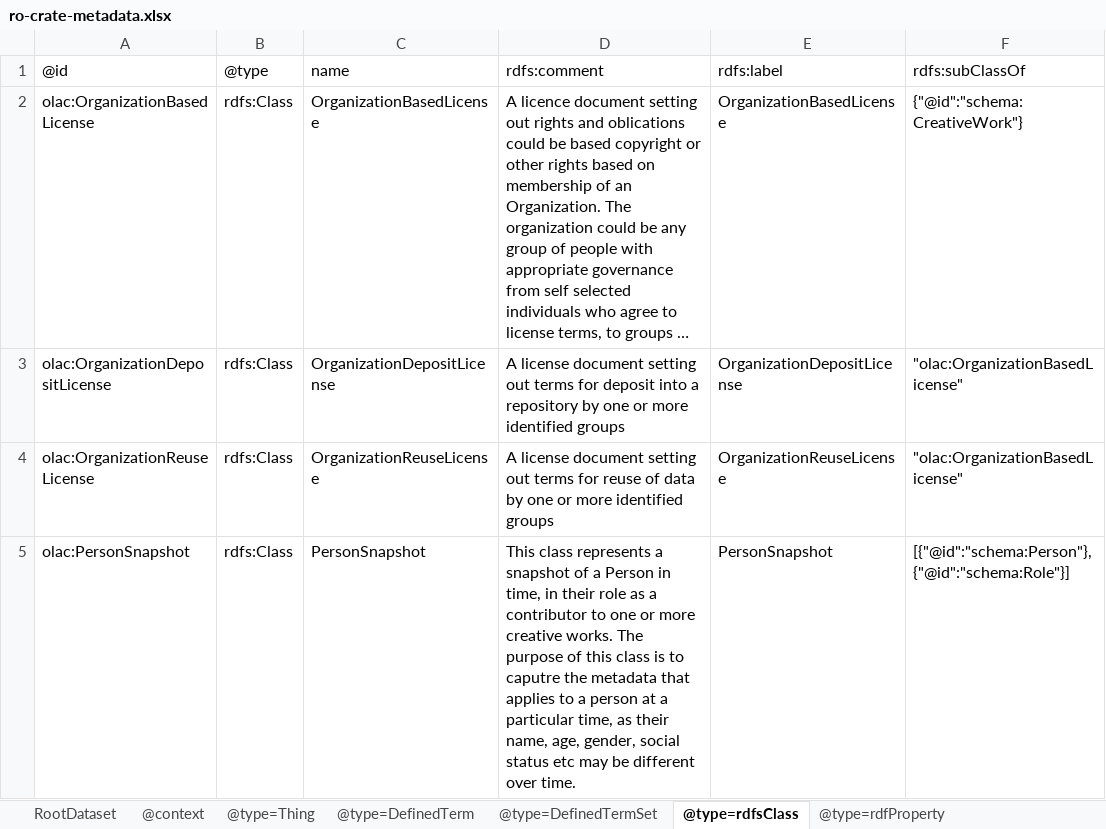
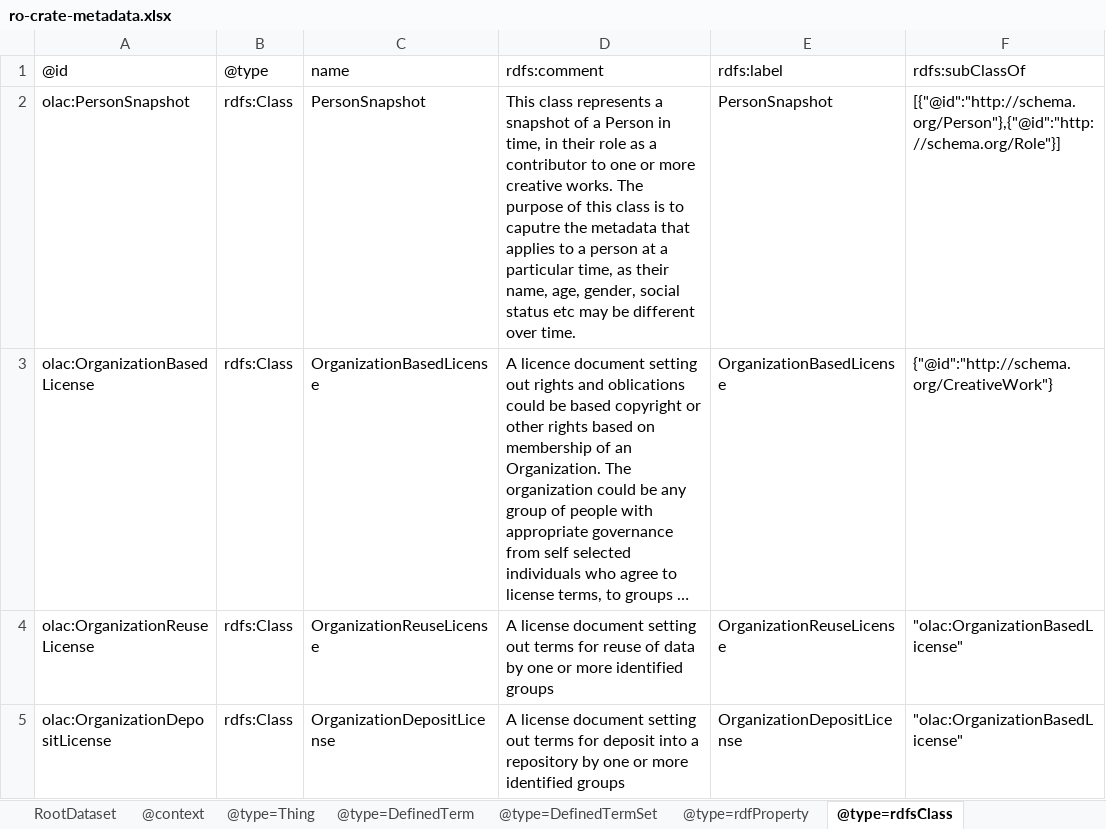
Before and after one commit to Language-Research-Technology/language-data-commons-vocabs, an Excel workbook: ontology/ro-crate-metadata.xlsx, sheet @type=rdfsClass, drawn as a sheet; long unchanged cells end in …; values as stored, in another font and other column widths than the file's, no borders; removed rows and columns are numbered as before the commit, all else as after; the diff names each change by its address in the sheet, - before the commit and + after, or states it on an @@ line.

Commit message:
Improved layout of markdown file, added licenses and fixed bug with values going missing in spreadsheet

```diff
--- a/ontology/ro-crate-metadata.xlsx (sheet @type=rdfsClass)
+++ b/ontology/ro-crate-metadata.xlsx (sheet @type=rdfsClass)
@@ sheet tab order changed: RootDataset | @context | @type=Thing | @type=DefinedTerm | @type=DefinedTermSet | @type=rdfProperty | @type=rdfsClass @@
+row 2: olac:PersonSnapshot | rdfs:Class | PersonSnapshot | This class represents a snapshot of a Person in time, in their role as a contributor to one or more creative works. The purpose of this class is to caputre the metadata that applies to a person at a particular time, as their name, age, gender, social status etc may be different over time. | PersonSnapshot | [{"@id":"http://schema.org/Person"},{"@id":"http://schema.org/Role"}]
-F3: {"@id":"schema:CreativeWork"}
+F3: {"@id":"http://schema.org/CreativeWork"}
-row 5: olac:PersonSnapshot | rdfs:Class | PersonSnapshot | This class represents a snapshot of a Person in time, in their role as a contributor to one or more creative works. The purpose of this class is to caputre the metadata that applies to a person at a particular time, as their name, age, gender, social status etc may be different over time. | PersonSnapshot | [{"@id":"schema:Person"}, {"@id":"schema:Role"}]
```
Also changed, not shown: sheet @type=rdfProperty, sheet @type=DefinedTerm, sheet @type=DefinedTermSet, formulas that keep their value.
